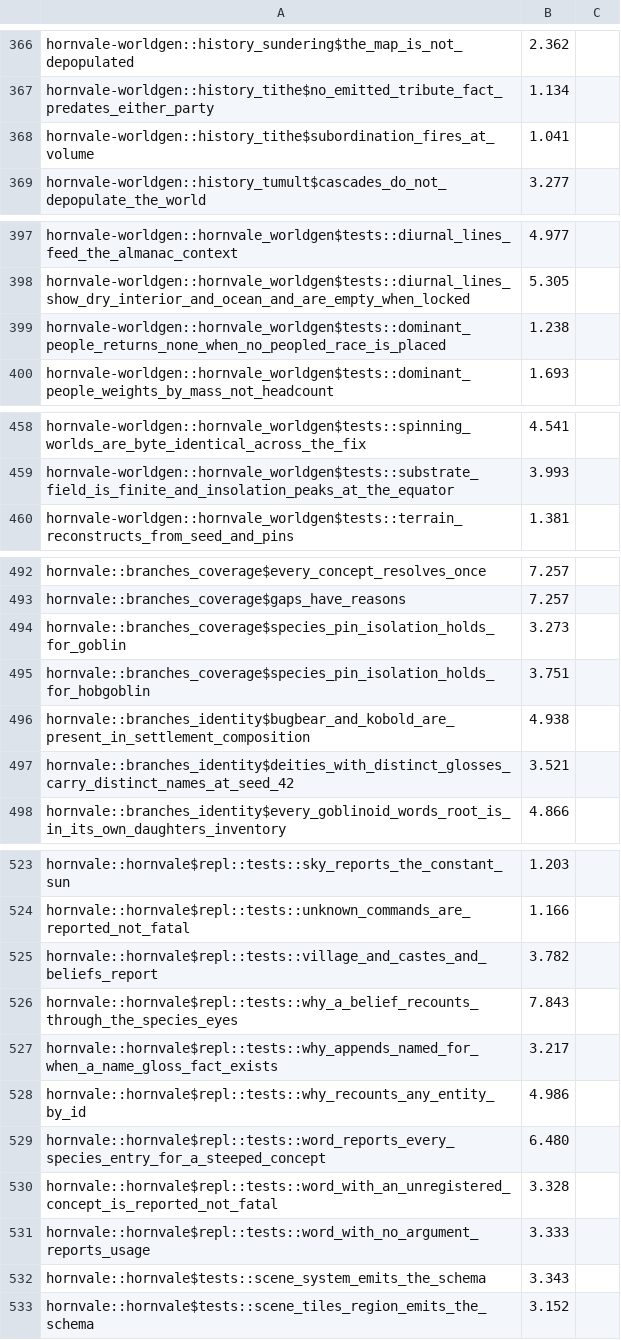
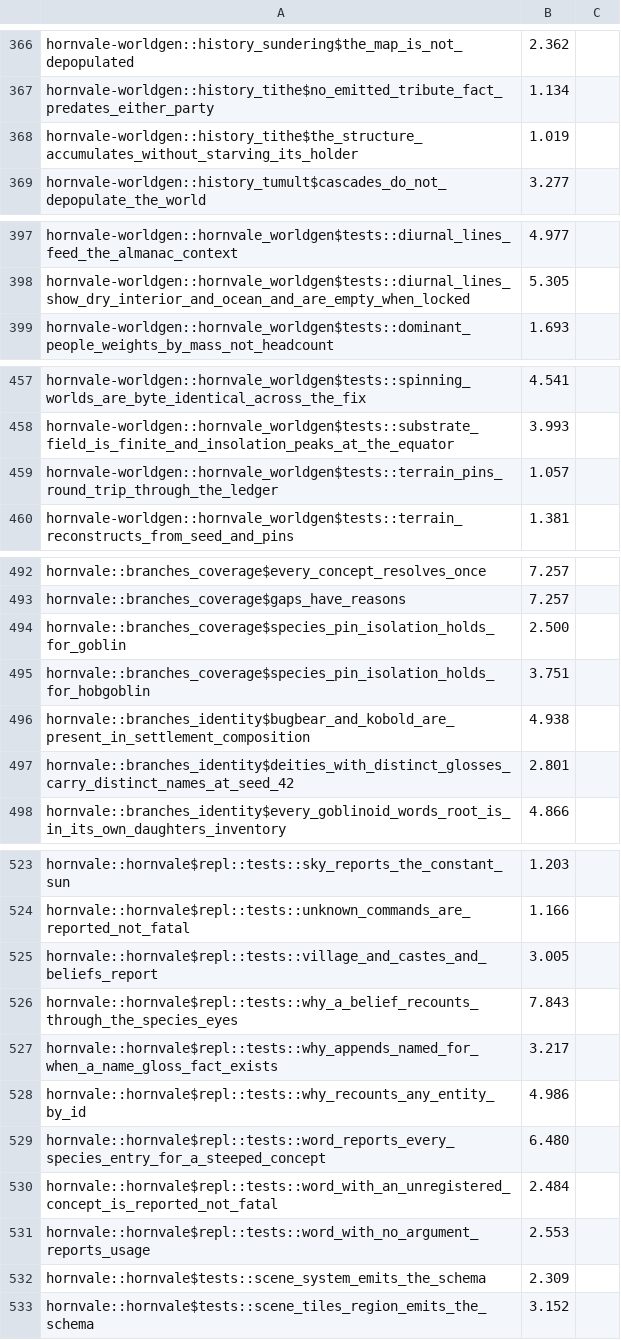
Before and after one commit to hornvale/hornvale, a TSV file: docs/timings/test-baseline-MacBookPro.tsv, drawn as a sheet; only a part is shown, gaps mark what is left out; the diff covers the shown part only.

```diff
--- a/docs/timings/test-baseline-MacBookPro.tsv
+++ b/docs/timings/test-baseline-MacBookPro.tsv
@@ -367,3 +367,3 @@ hornvale-worldgen::history_sundering$the_map_is_not_depopulated	2.362
 hornvale-worldgen::history_tithe$no_emitted_tribute_fact_predates_either_party	1.134
-hornvale-worldgen::history_tithe$subordination_fires_at_volume	1.041
+hornvale-worldgen::history_tithe$the_structure_accumulates_without_starving_its_holder	1.019
 hornvale-worldgen::history_tumult$cascades_do_not_depopulate_the_world	3.277
@@ -398,3 +398,2 @@ hornvale-worldgen::hornvale_worldgen$tests::diurnal_lines_feed_the_almanac_conte
 hornvale-worldgen::hornvale_worldgen$tests::diurnal_lines_show_dry_interior_and_ocean_and_are_empty_when_locked	5.305
-hornvale-worldgen::hornvale_worldgen$tests::dominant_people_returns_none_when_no_peopled_race_is_placed	1.238
 hornvale-worldgen::hornvale_worldgen$tests::dominant_people_weights_by_mass_not_headcount	1.693
@@ -459,2 +458,3 @@ hornvale-worldgen::hornvale_worldgen$tests::spinning_worlds_are_byte_identical_a
 hornvale-worldgen::hornvale_worldgen$tests::substrate_field_is_finite_and_insolation_peaks_at_the_equator	3.993
+hornvale-worldgen::hornvale_worldgen$tests::terrain_pins_round_trip_through_the_ledger	1.057
 hornvale-worldgen::hornvale_worldgen$tests::terrain_reconstructs_from_seed_and_pins	1.381
@@ -493,6 +493,6 @@ hornvale::branches_coverage$every_concept_resolves_once	7.257
 hornvale::branches_coverage$gaps_have_reasons	7.257
-hornvale::branches_coverage$species_pin_isolation_holds_for_goblin	3.273
+hornvale::branches_coverage$species_pin_isolation_holds_for_goblin	2.500
 hornvale::branches_coverage$species_pin_isolation_holds_for_hobgoblin	3.751
 hornvale::branches_identity$bugbear_and_kobold_are_present_in_settlement_composition	4.938
-hornvale::branches_identity$deities_with_distinct_glosses_carry_distinct_names_at_seed_42	3.521
+hornvale::branches_identity$deities_with_distinct_glosses_carry_distinct_names_at_seed_42	2.801
 hornvale::branches_identity$every_goblinoid_words_root_is_in_its_own_daughters_inventory	4.866
@@ -524,3 +524,3 @@ hornvale::hornvale$repl::tests::sky_reports_the_constant_sun	1.203
 hornvale::hornvale$repl::tests::unknown_commands_are_reported_not_fatal	1.166
-hornvale::hornvale$repl::tests::village_and_castes_and_beliefs_report	3.782
+hornvale::hornvale$repl::tests::village_and_castes_and_beliefs_report	3.005
 hornvale::hornvale$repl::tests::why_a_belief_recounts_through_the_species_eyes	7.843
@@ -529,5 +529,5 @@ hornvale::hornvale$repl::tests::why_recounts_any_entity_by_id	4.986
 hornvale::hornvale$repl::tests::word_reports_every_species_entry_for_a_steeped_concept	6.480
-hornvale::hornvale$repl::tests::word_with_an_unregistered_concept_is_reported_not_fatal	3.328
-hornvale::hornvale$repl::tests::word_with_no_argument_reports_usage	3.333
-hornvale::hornvale$tests::scene_system_emits_the_schema	3.343
+hornvale::hornvale$repl::tests::word_with_an_unregistered_concept_is_reported_not_fatal	2.484
+hornvale::hornvale$repl::tests::word_with_no_argument_reports_usage	2.553
+hornvale::hornvale$tests::scene_system_emits_the_schema	2.309
 hornvale::hornvale$tests::scene_tiles_region_emits_the_schema	3.152
```
Also changed, not shown: 4 edited cells elsewhere in this file.
